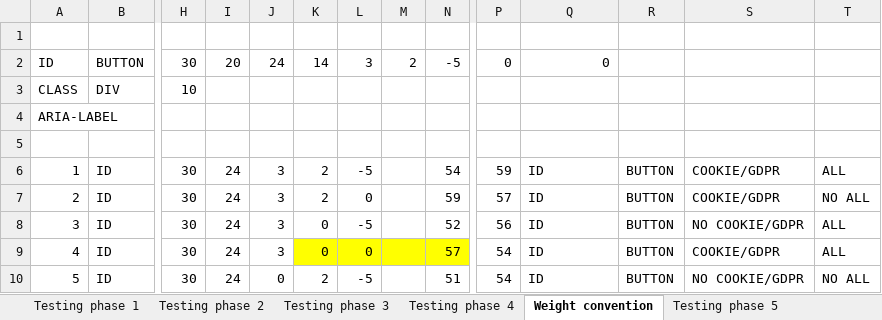
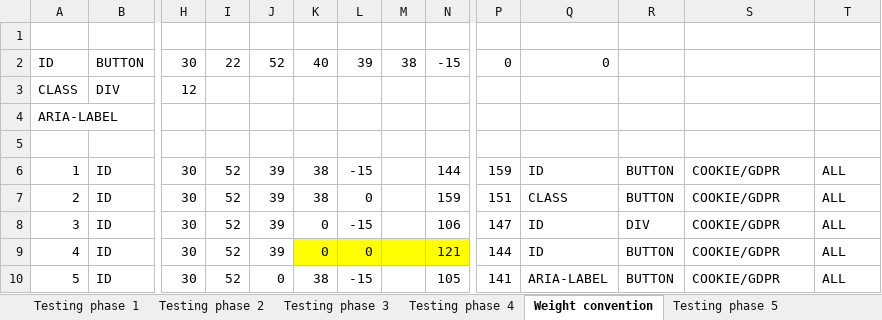
Before and after one commit to sanzianap/DarkPatterns-Detection, an Excel workbook: TestPhases.xlsx, sheet Weight convention, drawn as a sheet; only a part is shown, gaps mark what is left out; values as stored, in another font and other column widths than the file's, no borders; the diff covers the shown part only; the diff names each change by its address in the sheet, - before the commit and + after, or states it on an @@ line.

```diff
--- a/TestPhases.xlsx (sheet Weight convention)
+++ b/TestPhases.xlsx (sheet Weight convention)
-I2: 20
+I2: 22
-J2: 24
+J2: 52
-K2: 14
+K2: 40
-L2: 3
+L2: 39
-M2: 2
+M2: 38
-N2: -5
+N2: -15
-H3: 10
+H3: 12
-I6:I10: 24
+I6:I10: 52
-J6:J9: 3
+J6:J9: 39
-K6:K7: 2
+K6:K7: 38
-L6: -5
+L6: -15
-N6: 54
+N6: 144
-P6: 59
+P6: 159
-N7: 59
+N7: 159
-P7: 57
+P7: 151
-Q7: ID
+Q7: CLASS
-T7: NO ALL
+T7: ALL
-L8: -5
+L8: -15
-N8: 52
+N8: 106
-P8: 56
+P8: 147
-R8: BUTTON
+R8: DIV
-S8: NO COOKIE/GDPR
+S8: COOKIE/GDPR
-N9: 57
+N9: 121
-P9: 54
+P9: 144
-K10: 2
+K10: 38
-L10: -5
+L10: -15
-N10: 51
+N10: 105
-P10: 54
+P10: 141
-Q10: ID
+Q10: ARIA-LABEL
-S10: NO COOKIE/GDPR
+S10: COOKIE/GDPR
-T10: NO ALL
+T10: ALL
```
Also changed, not shown: 334 edited cells and cell formats elsewhere in this sheet, other sheet tabs, 12 other files.
